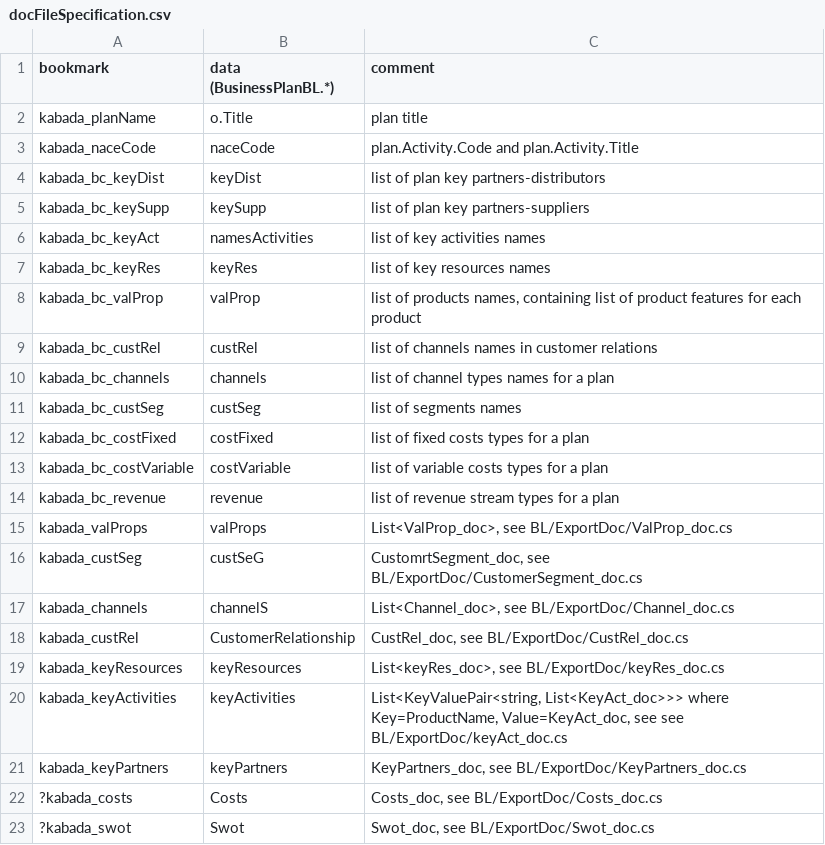
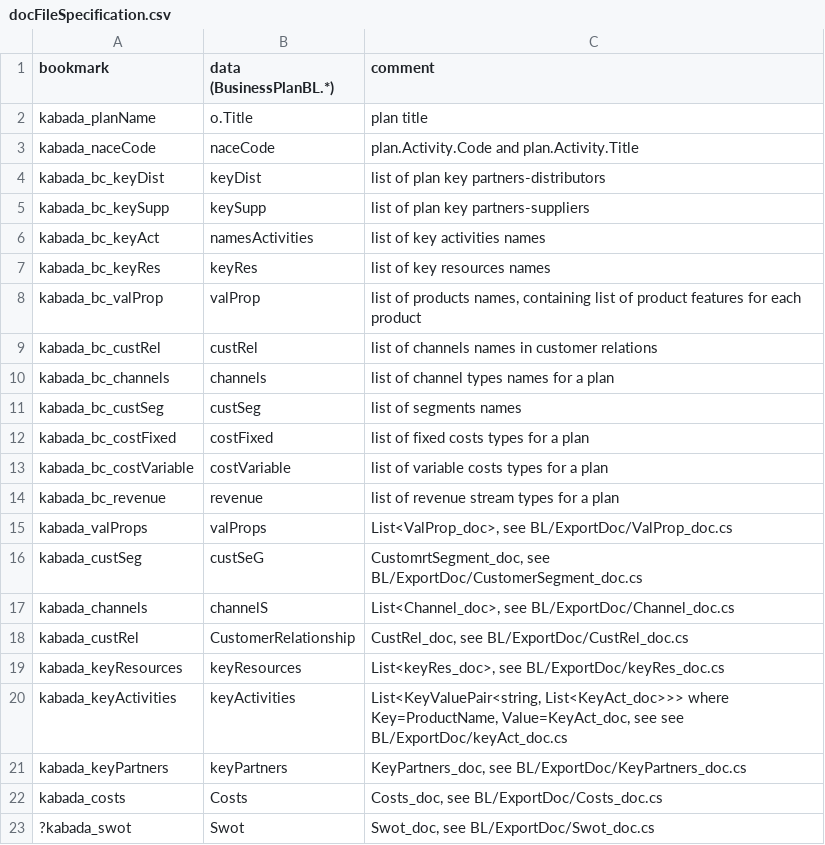
Before and after one commit to KABADATeam/KABADA-API, a CSV file: INFO/docFileSpecification.csv, drawn as a sheet.

Commit message:
doc.Costs ready

```diff
--- a/INFO/docFileSpecification.csv
+++ b/INFO/docFileSpecification.csv
@@ -21,3 +21,3 @@ kabada_keyActivities;keyActivities;List<KeyValuePair<string, List<KeyAct_doc>>>
 kabada_keyPartners;keyPartners;KeyPartners_doc, see BL/ExportDoc/KeyPartners_doc.cs
-?kabada_costs;Costs;Costs_doc, see BL/ExportDoc/Costs_doc.cs
+kabada_costs;Costs;Costs_doc, see BL/ExportDoc/Costs_doc.cs
 ?kabada_swot;Swot;Swot_doc, see BL/ExportDoc/Swot_doc.cs
```
Also changed, not shown: 1 other file.
